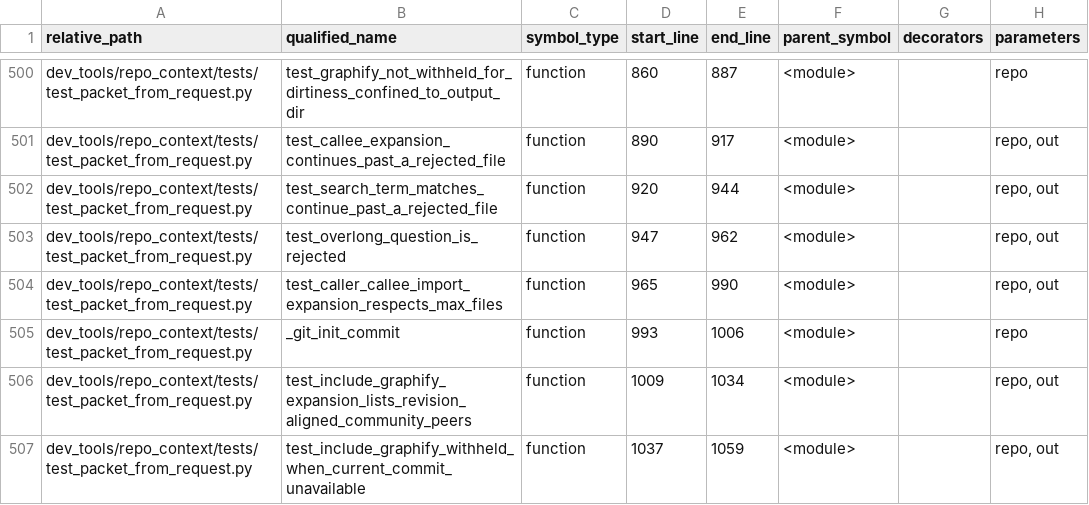
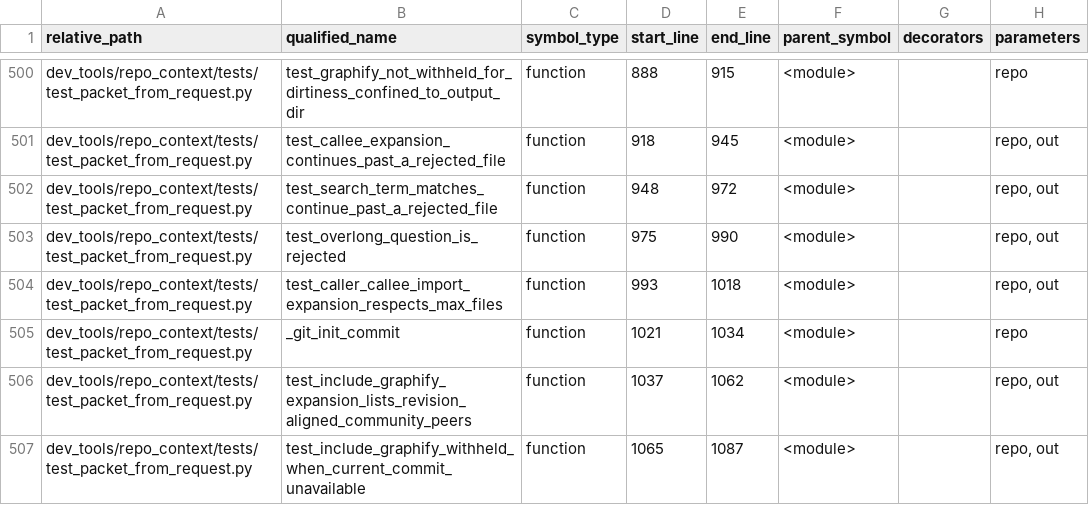
Before and after one commit to GMcDowellJr/Revit_Fingerprint, a CSV file: repo_context/python_symbols.csv, drawn as a sheet; only a part is shown, gaps mark what is left out; the diff covers the shown part only; the diff names each change by its address in the sheet, - before the commit and + after, or states it on an @@ line.

```diff
--- a/repo_context/python_symbols.csv
+++ b/repo_context/python_symbols.csv
-D500 (start_line): 860
+D500 (start_line): 888
-E500 (end_line): 887
+E500 (end_line): 915
-D501 (start_line): 890
+D501 (start_line): 918
-E501 (end_line): 917
+E501 (end_line): 945
-D502 (start_line): 920
+D502 (start_line): 948
-E502 (end_line): 944
+E502 (end_line): 972
-D503 (start_line): 947
+D503 (start_line): 975
-E503 (end_line): 962
+E503 (end_line): 990
-D504 (start_line): 965
+D504 (start_line): 993
-E504 (end_line): 990
+E504 (end_line): 1018
-D505 (start_line): 993
+D505 (start_line): 1021
-E505 (end_line): 1006
+E505 (end_line): 1034
-D506 (start_line): 1009
+D506 (start_line): 1037
-E506 (end_line): 1034
+E506 (end_line): 1062
-D507 (start_line): 1037
+D507 (start_line): 1065
-E507 (end_line): 1059
+E507 (end_line): 1087
```
Also changed, not shown: 1 added row and 91 edited cells elsewhere in this file, repo_context/chunk_manifest.csv, repo_context/file_inventory.csv, 56 other files.
